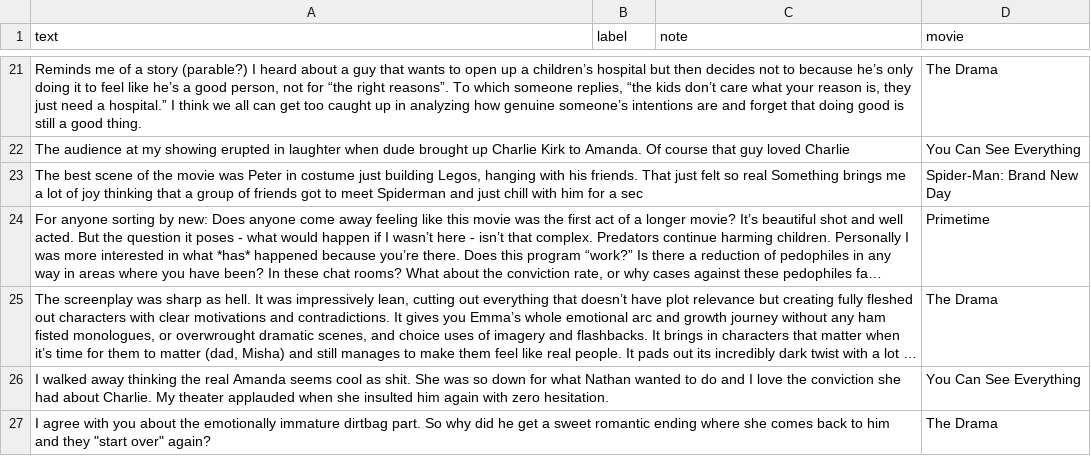
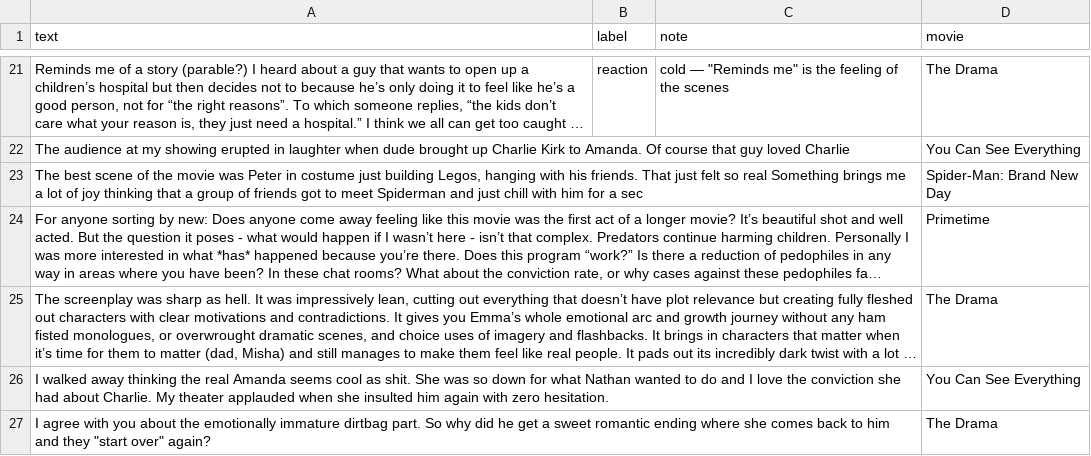
Before and after one commit to nanpiyaporn/ai201-project3-takemeter-starter-v2026, a CSV file: labels.csv, drawn as a sheet; only a part is shown, gaps mark what is left out; long unchanged cells end in …; the diff covers the shown part only; the diff names each change by its address in the sheet, - before the commit and + after, or states it on an @@ line.

Commit message:
"Label 20 posts cold"

```diff
--- a/labels.csv
+++ b/labels.csv
-B21 (label): (empty)
+B21 (label): reaction
-C21 (note): (empty)
+C21 (note): cold — "Reminds me" is the feeling of the scenes
```
Also changed, not shown: 38 edited cells elsewhere in this file, 1 other file.
